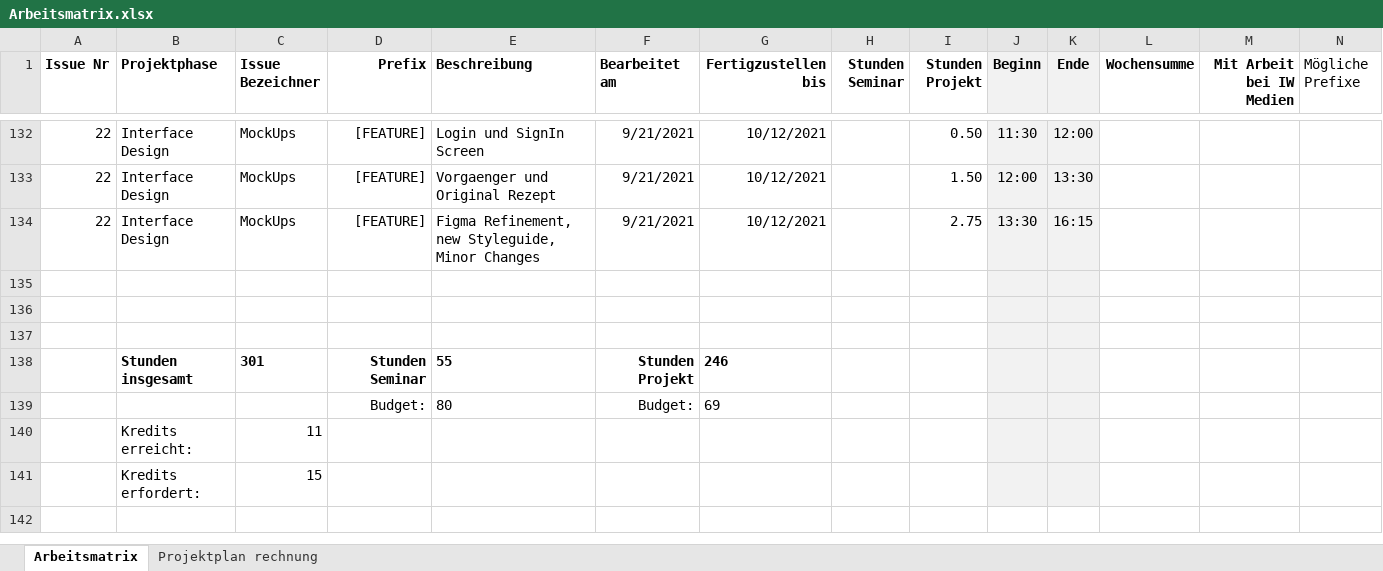
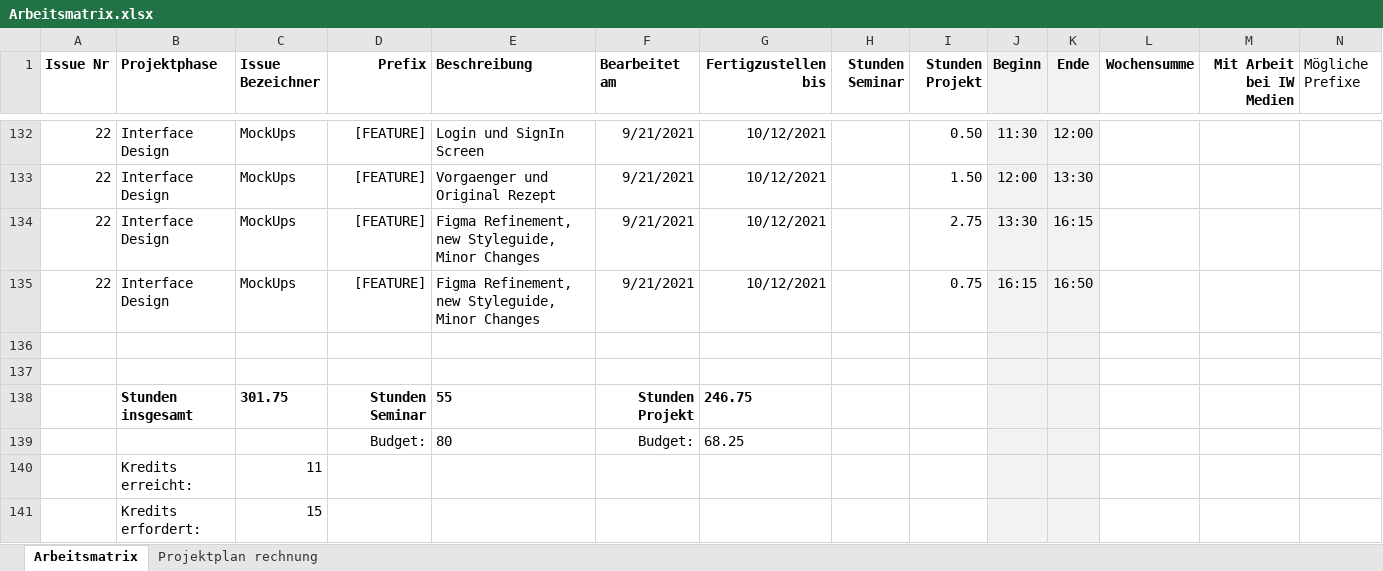
Before and after one commit to Inf166/design-concept-sharing-recipes, an Excel workbook: Artefakte/Zeiterfassung/Arbeitsmatrix.xlsx, sheet Arbeitsmatrix, drawn as a sheet; only a part is shown, gaps mark what is left out; values as stored, in another font and other column widths than the file's, no borders; removed rows and columns are numbered as before the commit, all else as after; rows hold the shown columns only; the diff names each change by its address in the sheet, - before the commit and + after, or states it on an @@ line.

```diff
--- a/Artefakte/Zeiterfassung/Arbeitsmatrix.xlsx (sheet Arbeitsmatrix)
+++ b/Artefakte/Zeiterfassung/Arbeitsmatrix.xlsx (sheet Arbeitsmatrix)
+row 135: 22 | Interface Design | MockUps | [FEATURE] | Figma Refinement, new Styleguide, Minor Changes | 9/21/2021 | 10/12/2021 |  | 0.75 | 16:15 | 16:50
-row 137: (empty)
-C138 (Issue Bezeichner): 301
+C138 (Issue Bezeichner): 301.75
-G138 (Fertigzustellen bis): 246
+G138 (Fertigzustellen bis): 246.75
-G139 (Fertigzustellen bis): 69
+G139 (Fertigzustellen bis): 68.25
```
Also changed, not shown: 2 other files.
